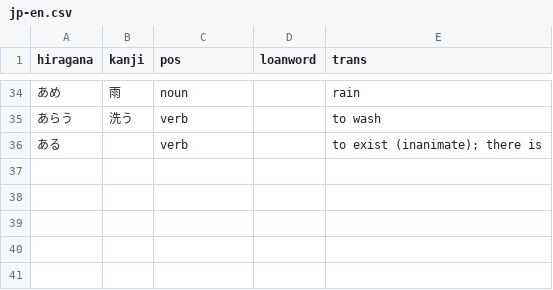
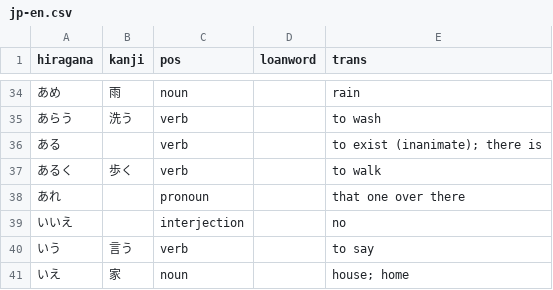
Before and after one commit to cwchentw/jp-dict, a CSV file: data/jp-en.csv, drawn as a sheet; only a part is shown, gaps mark what is left out.

Commit message:
Add some words

```diff
--- a/data/jp-en.csv
+++ b/data/jp-en.csv
@@ -36 +36,6 @@ hiragana,kanji,pos,loanword,trans
 ある,,verb,,to exist (inanimate); there is
+あるく,歩く,verb,,to walk
+あれ,,pronoun,,that one over there
+いいえ,,interjection,,no
+いう,言う,verb,,to say
+いえ,家,noun,,house; home
```
